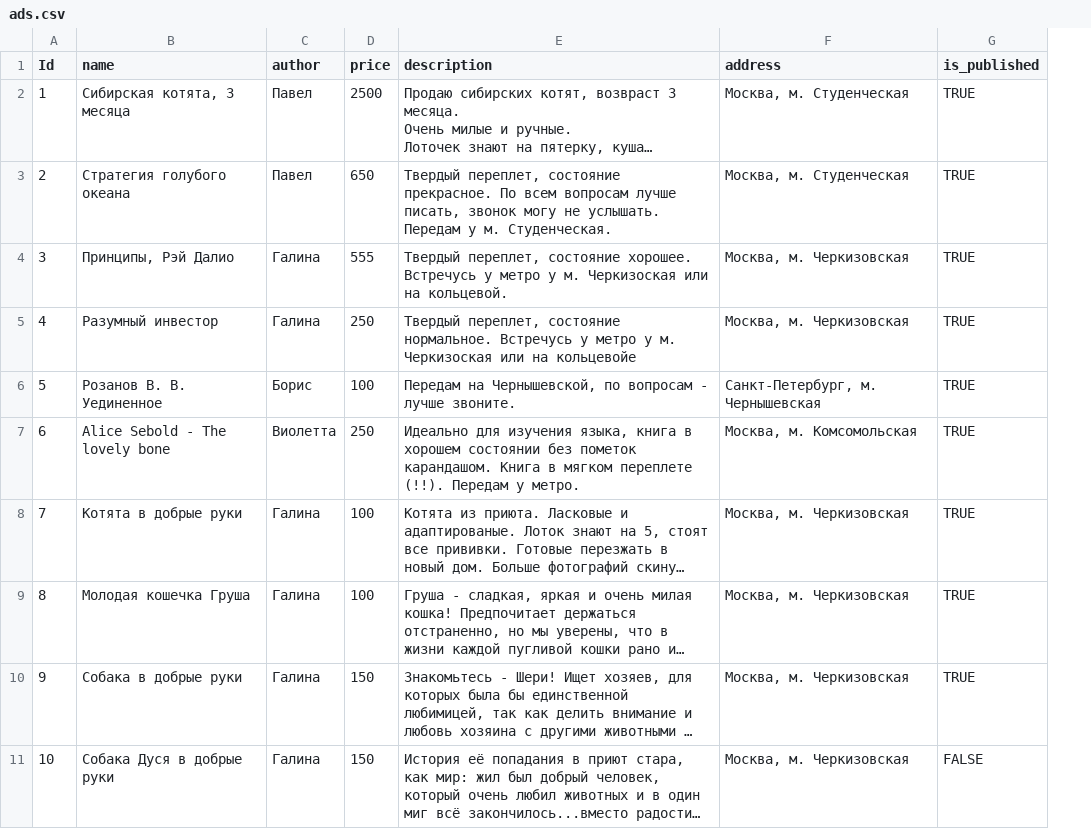
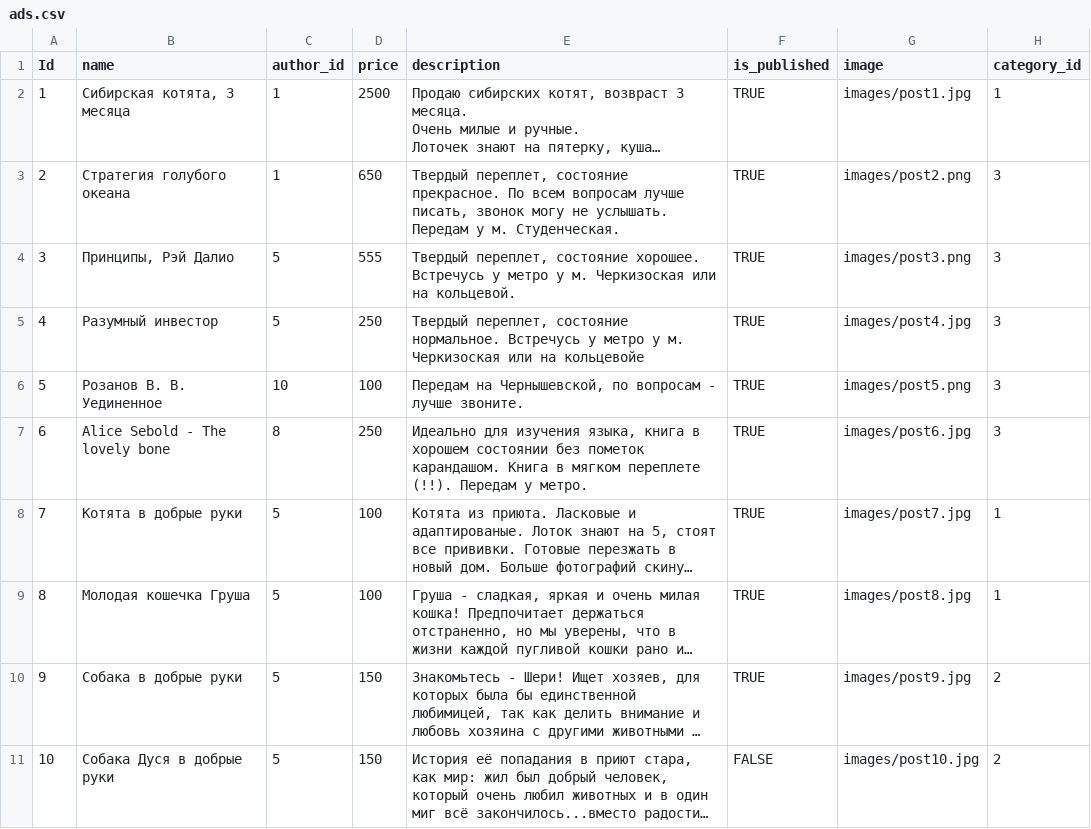
Before and after one commit to Kirill-oss67/hw_27, a CSV file: datasets/ads.csv, drawn as a sheet; only a part is shown; long unchanged cells end in …; removed rows and columns are numbered as before the commit, all else as after; the diff names each change by its address in the sheet, - before the commit and + after, or states it on an @@ line.

Commit message:
work with datasets

```diff
--- a/datasets/ads.csv
+++ b/datasets/ads.csv
-column C (author), rows 2-11: Павел | Павел | Галина | Галина | Борис | Виолетта | Галина | Галина | Галина | Галина
+column C (author_id), rows 2-11: 1 | 1 | 5 | 5 | 10 | 8 | 5 | 5 | 5 | 5
-column F (address), rows 2-11: Москва, м. Студенческая | Москва, м. Студенческая | Москва, м. Черкизовская | Москва, м. Черкизовская | Санкт-Петербург, м. Чернышевская | Москва, м. Комсомольская | Москва, м. Черкизовская | Москва, м. Черкизовская | Москва, м. Черкизовская | Москва, м. Черкизовская
+column G (image), rows 2-11: images/post1.jpg | images/post2.png | images/post3.png | images/post4.jpg | images/post5.png | images/post6.jpg | images/post7.jpg | images/post8.jpg | images/post9.jpg | images/post10.jpg
+column H (category_id), rows 2-11: 1 | 3 | 3 | 3 | 3 | 3 | 1 | 1 | 2 | 2
```
Also changed, not shown: 5 other files.
